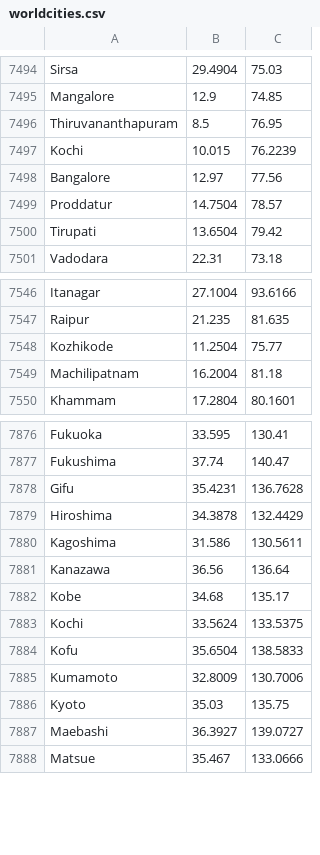
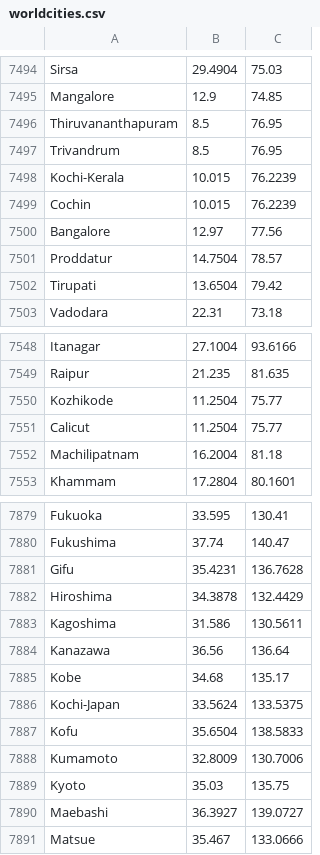
Before and after one commit to shakir-kadakkadan/prayer_time_android, a CSV file: app/src/main/assets/worldcities.csv, drawn as a sheet; only a part is shown, gaps mark what is left out.

```diff
--- a/app/src/main/assets/worldcities.csv
+++ b/app/src/main/assets/worldcities.csv
@@ -7496,3 +7496,5 @@ Mangalore,12.9,74.85
 Thiruvananthapuram,8.5,76.95
-Kochi,10.015,76.2239
+Trivandrum,8.5,76.95
+Kochi-Kerala,10.015,76.2239
+Cochin,10.015,76.2239
 Bangalore,12.97,77.56
@@ -7548,2 +7550,3 @@ Raipur,21.235,81.635
 Kozhikode,11.2504,75.77
+Calicut,11.2504,75.77
 Machilipatnam,16.2004,81.18
@@ -7882,3 +7885,3 @@ Kanazawa,36.56,136.64
 Kobe,34.68,135.17
-Kochi,33.5624,133.5375
+Kochi-Japan,33.5624,133.5375
 Kofu,35.6504,138.5833
```
Also changed, not shown: 24 other files.
